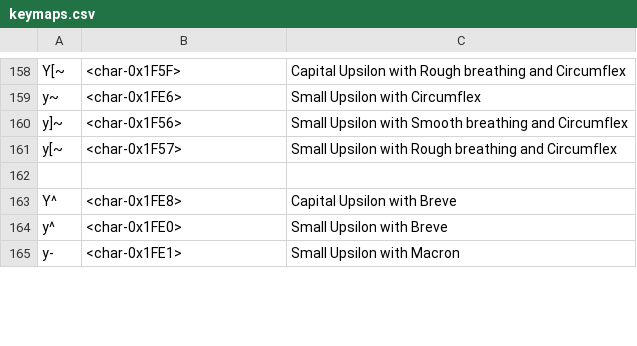
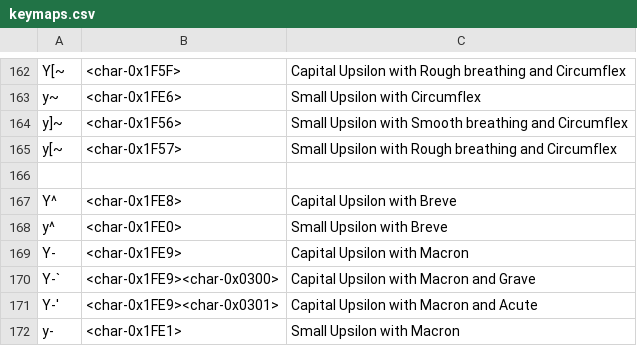
Before and after one commit to NI57721/vim-socrates, a CSV file: lib/keymaps.csv, drawn as a sheet; only a part is shown, gaps mark what is left out; the diff covers the shown part only.

Commit message:
Support acute and grave accents on vowels with macrons

```diff
--- a/lib/keymaps.csv
+++ b/lib/keymaps.csv
@@ -315,2 +323,5 @@ Y^	<char-0x1FE8>	Capital Upsilon with Breve
 y^	<char-0x1FE0>	Small Upsilon with Breve
+Y-	<char-0x1FE9>	Capital Upsilon with Macron
+Y-`	<char-0x1FE9><char-0x0300>	Capital Upsilon with Macron and Grave
+Y-'	<char-0x1FE9><char-0x0301>	Capital Upsilon with Macron and Acute
 y-	<char-0x1FE1>	Small Upsilon with Macron
```
Also changed, not shown: 6 added rows and 1 edited cell elsewhere in this file.
